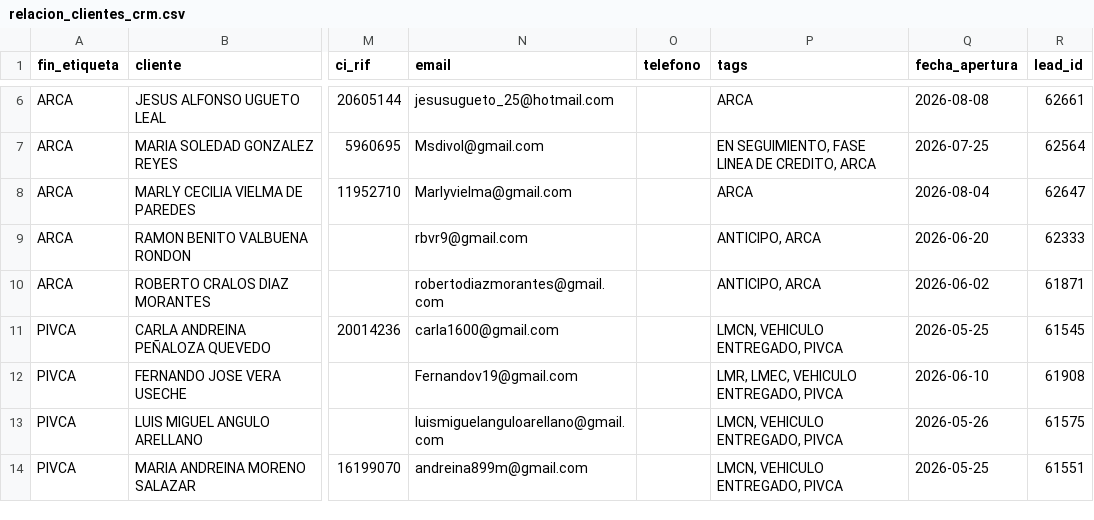
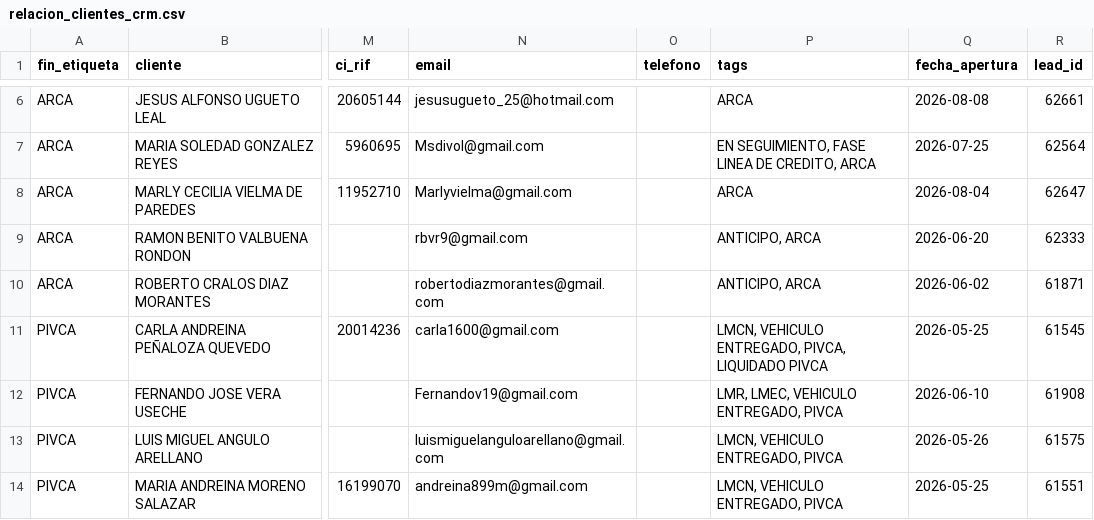
Before and after one commit to latinbienti-sys/gestionhonda, a CSV file: crm_consulta/relacion_clientes_crm.csv, drawn as a sheet; only a part is shown, gaps mark what is left out; the diff names each change by its address in the sheet, - before the commit and + after, or states it on an @@ line.

```diff
--- a/crm_consulta/relacion_clientes_crm.csv
+++ b/crm_consulta/relacion_clientes_crm.csv
-P11 (tags): LMCN, VEHICULO ENTREGADO, PIVCA
+P11 (tags): LMCN, VEHICULO ENTREGADO, PIVCA, LIQUIDADO PIVCA
```
Also changed, not shown: 3 other files.
